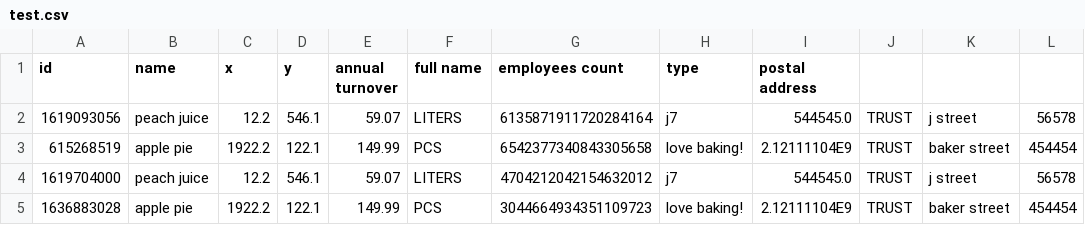
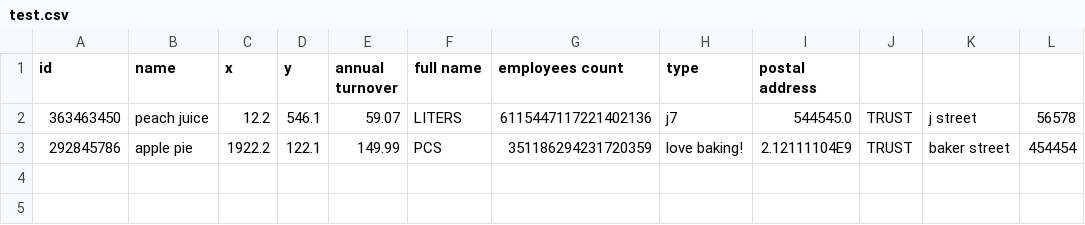
Before and after one commit to KamillaT/java_programming_2_semester_ITMO, a CSV file: java_programming_2_semester-main/CollectionManager/output/data/test.csv, drawn as a sheet.

```diff
--- a/java_programming_2_semester-main/CollectionManager/output/data/test.csv
+++ b/java_programming_2_semester-main/CollectionManager/output/data/test.csv
@@ -1,5 +1,3 @@
 id,name,x,y,annual turnover,full name,employees count,type,postal address
-1619093056,peach juice,12.2,546.1,59.07,LITERS,6135871911720284164,j7,544545.0,TRUST,j street,56578
-615268519,apple pie,1922.2,122.1,149.99,PCS,6542377340843305658,love baking!,2.12111104E9,TRUST,baker street,454454
-1619704000,peach juice,12.2,546.1,59.07,LITERS,4704212042154632012,j7,544545.0,TRUST,j street,56578
-1636883028,apple pie,1922.2,122.1,149.99,PCS,3044664934351109723,love baking!,2.12111104E9,TRUST,baker street,454454
+363463450,peach juice,12.2,546.1,59.07,LITERS,6115447117221402136,j7,544545.0,TRUST,j street,56578
+292845786,apple pie,1922.2,122.1,149.99,PCS,351186294231720359,love baking!,2.12111104E9,TRUST,baker street,454454
```
Also changed, not shown: 5 other files.
